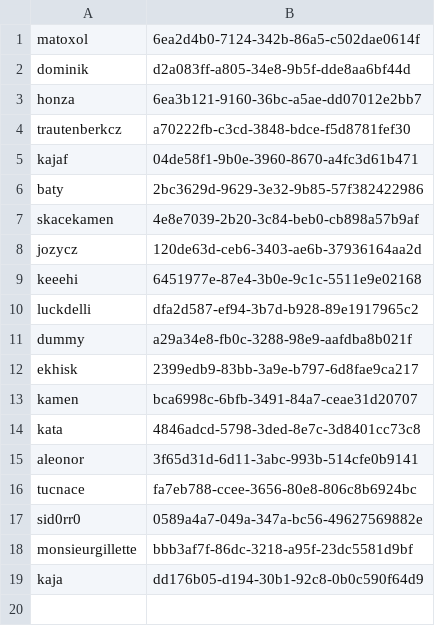
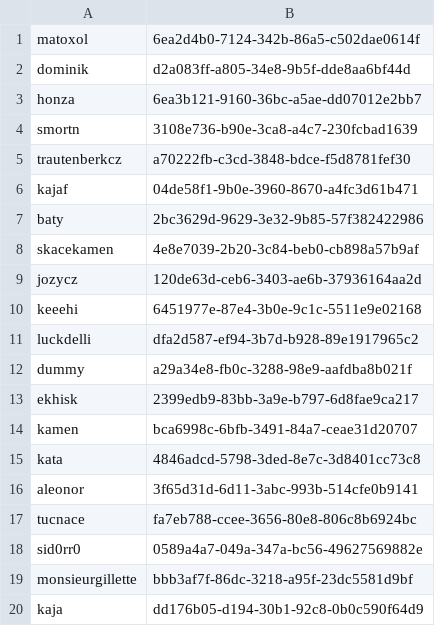
Before and after one commit to ISCCTU/isc-minecraft, a CSV file: plugins/Essentials/usermap.csv, drawn as a sheet.

```diff
--- a/plugins/Essentials/usermap.csv
+++ b/plugins/Essentials/usermap.csv
@@ -3,2 +3,3 @@ dominik,d2a083ff-a805-34e8-9b5f-dde8aa6bf44d
 honza,6ea3b121-9160-36bc-a5ae-dd07012e2bb7
+smortn,3108e736-b90e-3ca8-a4c7-230fcbad1639
 trautenberkcz,a70222fb-c3cd-3848-bdce-f5d8781fef30
```
Also changed, not shown: 2 other files.
